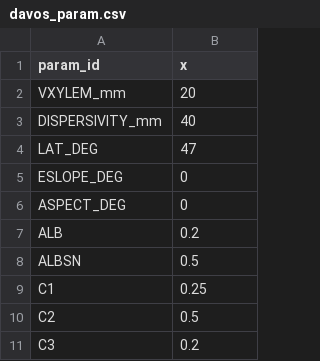
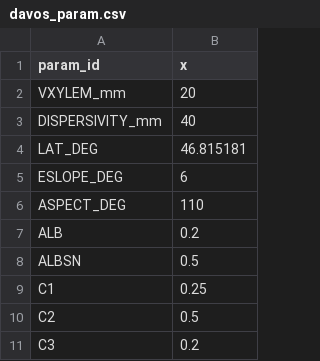
Before and after one commit to LouisGraup/DeepDrought, a CSV file: Code/Julia/LWFBinput/Davos/davos_param.csv, drawn as a sheet; only a part is shown.

Commit message:
Include topo parameters in Davos param file

```diff
--- a/Code/Julia/LWFBinput/Davos/davos_param.csv
+++ b/Code/Julia/LWFBinput/Davos/davos_param.csv
@@ -3,5 +3,5 @@ VXYLEM_mm, 20
 DISPERSIVITY_mm, 40
-LAT_DEG,47
-ESLOPE_DEG,0
-ASPECT_DEG,0
+LAT_DEG,46.815181
+ESLOPE_DEG,6
+ASPECT_DEG,110
 ALB,0.2
```
